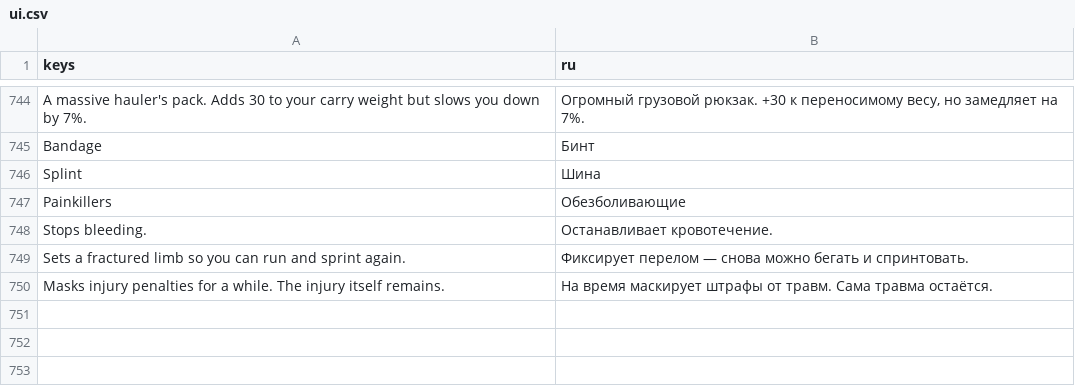
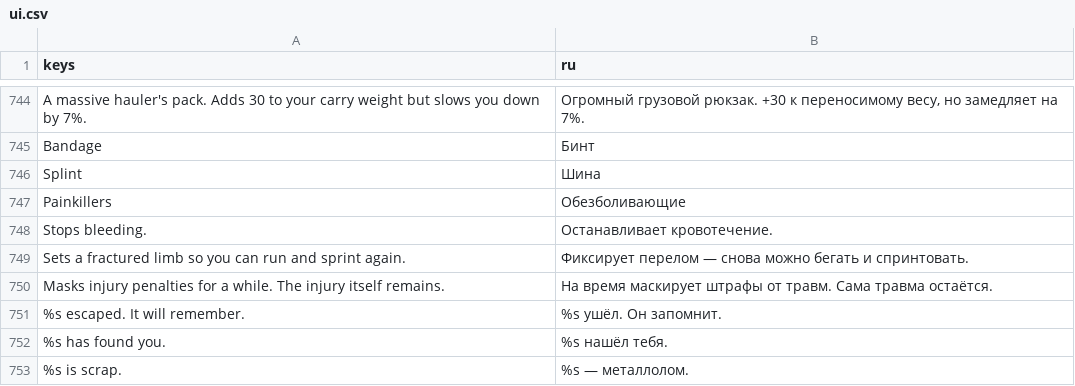
Before and after one commit to ASIMER/hype_game, a CSV file: locale/ui.csv, drawn as a sheet; only a part is shown, gaps mark what is left out; the diff names each change by its address in the sheet, - before the commit and + after, or states it on an @@ line.

```diff
--- a/locale/ui.csv
+++ b/locale/ui.csv
+row 751: %s escaped. It will remember. | %s ушёл. Он запомнит.
+row 752: %s has found you. | %s нашёл тебя.
+row 753: %s is scrap. | %s — металлолом.
```
Also changed, not shown: 15 other files.
